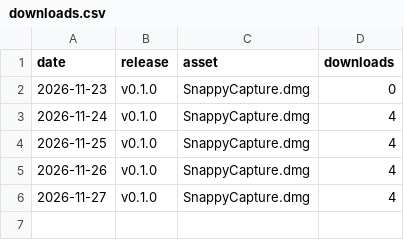
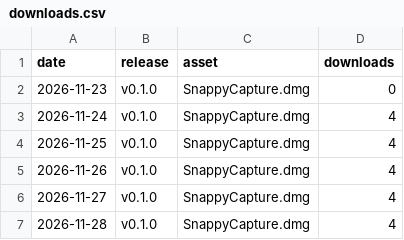
Before and after one commit to simbrr/snappycapture, a CSV file: stats/downloads.csv, drawn as a sheet; the diff names each change by its address in the sheet, - before the commit and + after, or states it on an @@ line.

```diff
--- a/stats/downloads.csv
+++ b/stats/downloads.csv
+row 7: 2026-11-28 | v0.1.0 | SnappyCapture.dmg | 4
```
